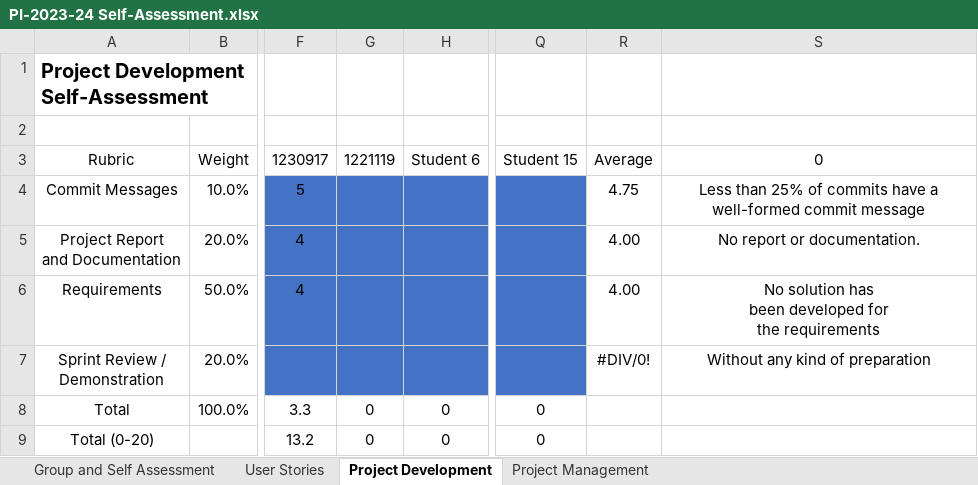
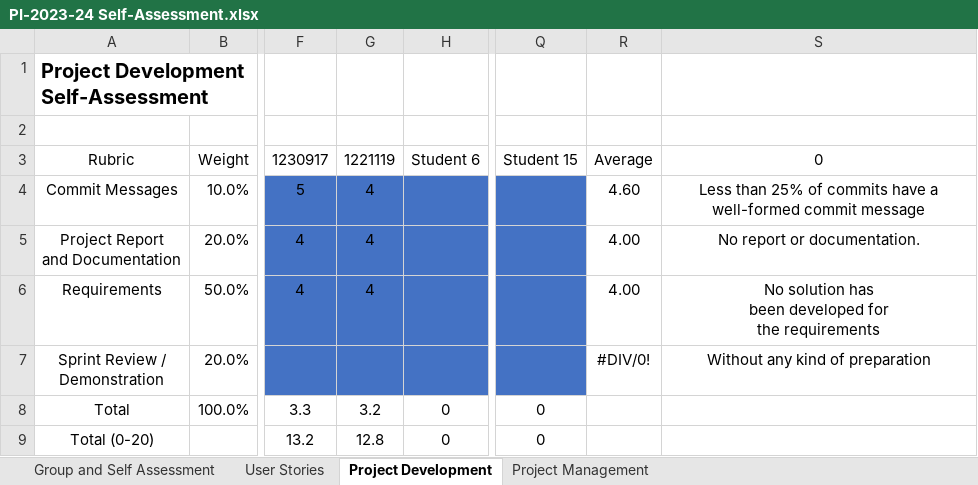
Before and after one commit to diogoveirospro/lei-24-s2-1dg-g072, an Excel workbook: docs/sprintC/global-artifacts/PI-2023-24 Self-Assessment.xlsx, sheet Project Development, drawn as a sheet; only a part is shown, gaps mark what is left out; values as stored, in another font and other column widths than the file's, no borders; the diff names each change by its address in the sheet, - before the commit and + after, or states it on an @@ line.

```diff
--- a/docs/sprintC/global-artifacts/PI-2023-24 Self-Assessment.xlsx (sheet Project Development)
+++ b/docs/sprintC/global-artifacts/PI-2023-24 Self-Assessment.xlsx (sheet Project Development)
-G4:G6: (empty)
+G4:G6: 4
-R4: 4.75
+R4: 4.60
-G8: 0
+G8: 3.2
-G9: 0
+G9: 12.8
```
Also changed, not shown: sheet Project Management, sheet Group and Self Assessment.
